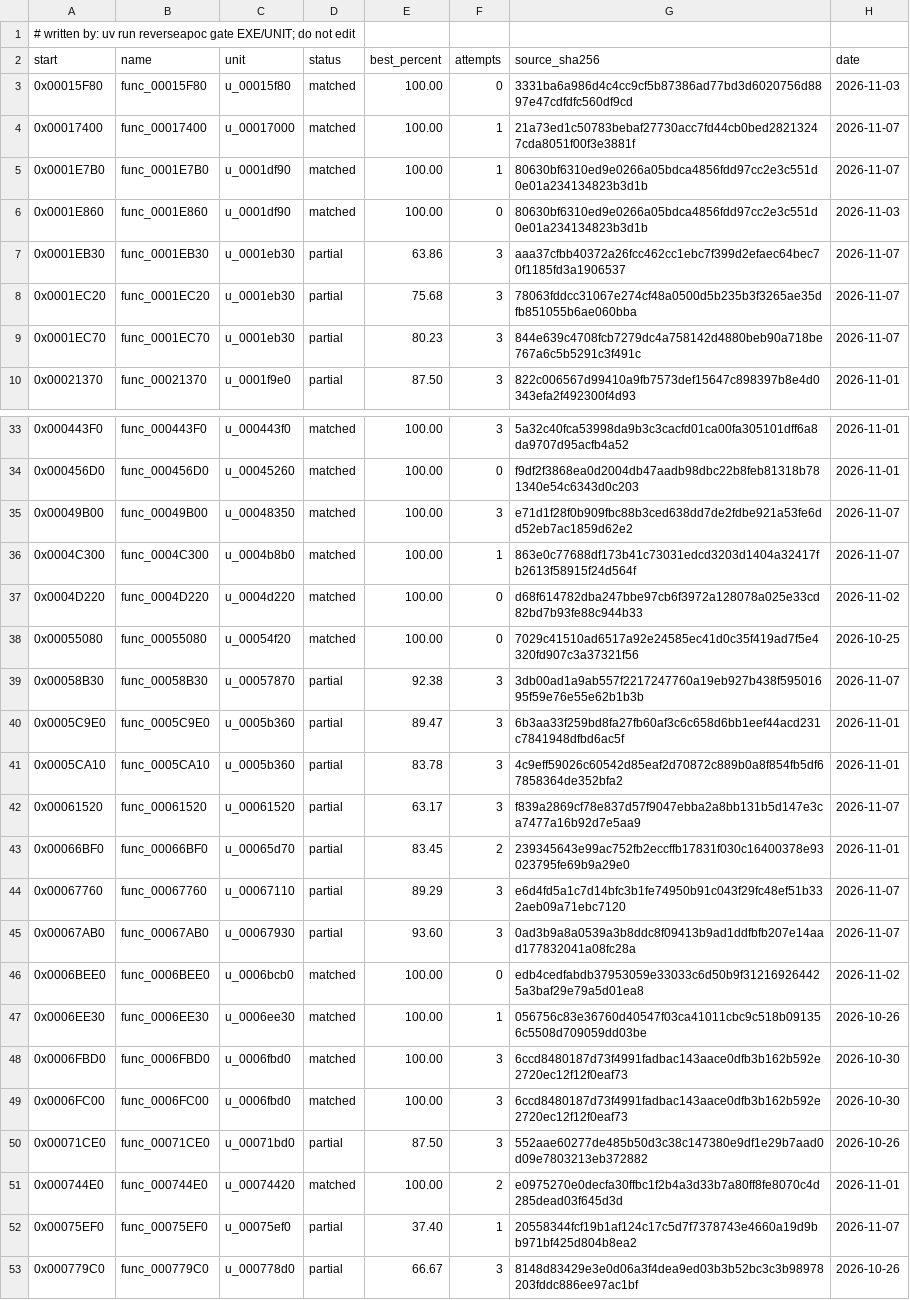
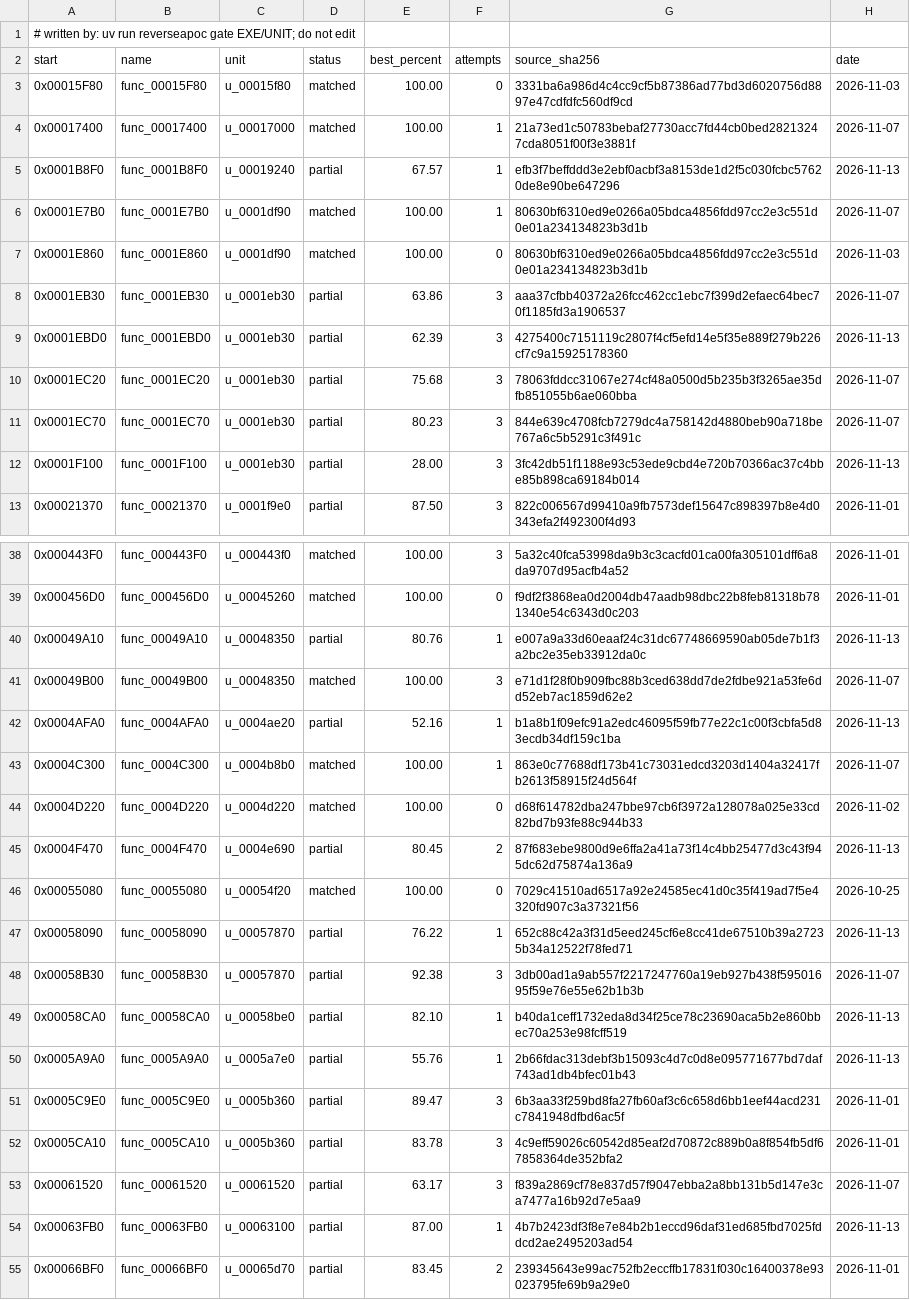
Before and after one commit to ayrtondenner/ReverseApoc, a CSV file: config/tacp/status.csv, drawn as a sheet; only a part is shown, gaps mark what is left out; the shorter side is filled out with more unchanged rows; the diff covers the shown part only.

```diff
--- a/config/tacp/status.csv
+++ b/config/tacp/status.csv
@@ -4,2 +4,3 @@ start,name,unit,status,best_percent,attempts,source_sha256,date
 0x00017400,func_00017400,u_00017000,matched,100.00,1,21a73ed1c50783bebaf27730acc7fd44cb0bed28213247cda8051f00f3e3881f,2026-11-07
+0x0001B8F0,func_0001B8F0,u_00019240,partial,67.57,1,efb3f7beffddd3e2ebf0acbf3a8153de1d2f5c030fcbc57620de8e90be647296,2026-11-13
 0x0001E7B0,func_0001E7B0,u_0001df90,matched,100.00,1,80630bf6310ed9e0266a05bdca4856fdd97cc2e3c551d0e01a234134823b3d1b,2026-11-07
@@ -7,4 +8,6 @@ start,name,unit,status,best_percent,attempts,source_sha256,date
 0x0001EB30,func_0001EB30,u_0001eb30,partial,63.86,3,aaa37cfbb40372a26fcc462cc1ebc7f399d2efaec64bec70f1185fd3a1906537,2026-11-07
+0x0001EBD0,func_0001EBD0,u_0001eb30,partial,62.39,3,4275400c7151119c2807f4cf5efd14e5f35e889f279b226cf7c9a15925178360,2026-11-13
 0x0001EC20,func_0001EC20,u_0001eb30,partial,75.68,3,78063fddcc31067e274cf48a0500d5b235b3f3265ae35dfb851055b6ae060bba,2026-11-07
 0x0001EC70,func_0001EC70,u_0001eb30,partial,80.23,3,844e639c4708fcb7279dc4a758142d4880beb90a718be767a6c5b5291c3f491c,2026-11-07
+0x0001F100,func_0001F100,u_0001eb30,partial,28.00,3,3fc42db51f1188e93c53ede9cbd4e720b70366ac37c4bbe85b898ca69184b014,2026-11-13
 0x00021370,func_00021370,u_0001f9e0,partial,87.50,3,822c006567d99410a9fb7573def15647c898397b8e4d0343efa2f492300f4d93,2026-11-01
@@ -34,7 +39,13 @@ start,name,unit,status,best_percent,attempts,source_sha256,date
 0x000456D0,func_000456D0,u_00045260,matched,100.00,0,f9df2f3868ea0d2004db47aadb98dbc22b8feb81318b781340e54c6343d0c203,2026-11-01
+0x00049A10,func_00049A10,u_00048350,partial,80.76,1,e007a9a33d60eaaf24c31dc67748669590ab05de7b1f3a2bc2e35eb33912da0c,2026-11-13
 0x00049B00,func_00049B00,u_00048350,matched,100.00,3,e71d1f28f0b909fbc88b3ced638dd7de2fdbe921a53fe6dd52eb7ac1859d62e2,2026-11-07
+0x0004AFA0,func_0004AFA0,u_0004ae20,partial,52.16,1,b1a8b1f09efc91a2edc46095f59fb77e22c1c00f3cbfa5d83ecdb34df159c1ba,2026-11-13
 0x0004C300,func_0004C300,u_0004b8b0,matched,100.00,1,863e0c77688df173b41c73031edcd3203d1404a32417fb2613f58915f24d564f,2026-11-07
 0x0004D220,func_0004D220,u_0004d220,matched,100.00,0,d68f614782dba247bbe97cb6f3972a128078a025e33cd82bd7b93fe88c944b33,2026-11-02
+0x0004F470,func_0004F470,u_0004e690,partial,80.45,2,87f683ebe9800d9e6ffa2a41a73f14c4bb25477d3c43f945dc62d75874a136a9,2026-11-13
 0x00055080,func_00055080,u_00054f20,matched,100.00,0,7029c41510ad6517a92e24585ec41d0c35f419ad7f5e4320fd907c3a37321f56,2026-10-25
+0x00058090,func_00058090,u_00057870,partial,76.22,1,652c88c42a3f31d5eed245cf6e8cc41de67510b39a27235b34a12522f78fed71,2026-11-13
 0x00058B30,func_00058B30,u_00057870,partial,92.38,3,3db00ad1a9ab557f2217247760a19eb927b438f59501695f59e76e55e62b1b3b,2026-11-07
+0x00058CA0,func_00058CA0,u_00058be0,partial,82.10,1,b40da1ceff1732eda8d34f25ce78c23690aca5b2e860bbec70a253e98fcff519,2026-11-13
+0x0005A9A0,func_0005A9A0,u_0005a7e0,partial,55.76,1,2b66fdac313debf3b15093c4d7c0d8e095771677bd7daf743ad1db4bfec01b43,2026-11-13
 0x0005C9E0,func_0005C9E0,u_0005b360,partial,89.47,3,6b3aa33f259bd8fa27fb60af3c6c658d6bb1eef44acd231c7841948dfbd6ac5f,2026-11-01
@@ -42,2 +53,3 @@ start,name,unit,status,best_percent,attempts,source_sha256,date
 0x00061520,func_00061520,u_00061520,partial,63.17,3,f839a2869cf78e837d57f9047ebba2a8bb131b5d147e3ca7477a16b92d7e5aa9,2026-11-07
+0x00063FB0,func_00063FB0,u_00063100,partial,87.00,1,4b7b2423df3f8e7e84b2b1eccd96daf31ed685fbd7025fddcd2ae2495203ad54,2026-11-13
 0x00066BF0,func_00066BF0,u_00065d70,partial,83.45,2,239345643e99ac752fb2eccffb17831f030c16400378e93023795fe69b9a29e0,2026-11-01
```
Also changed, not shown: 11 added rows and 5 edited cells elsewhere in this file, 3 other files.
